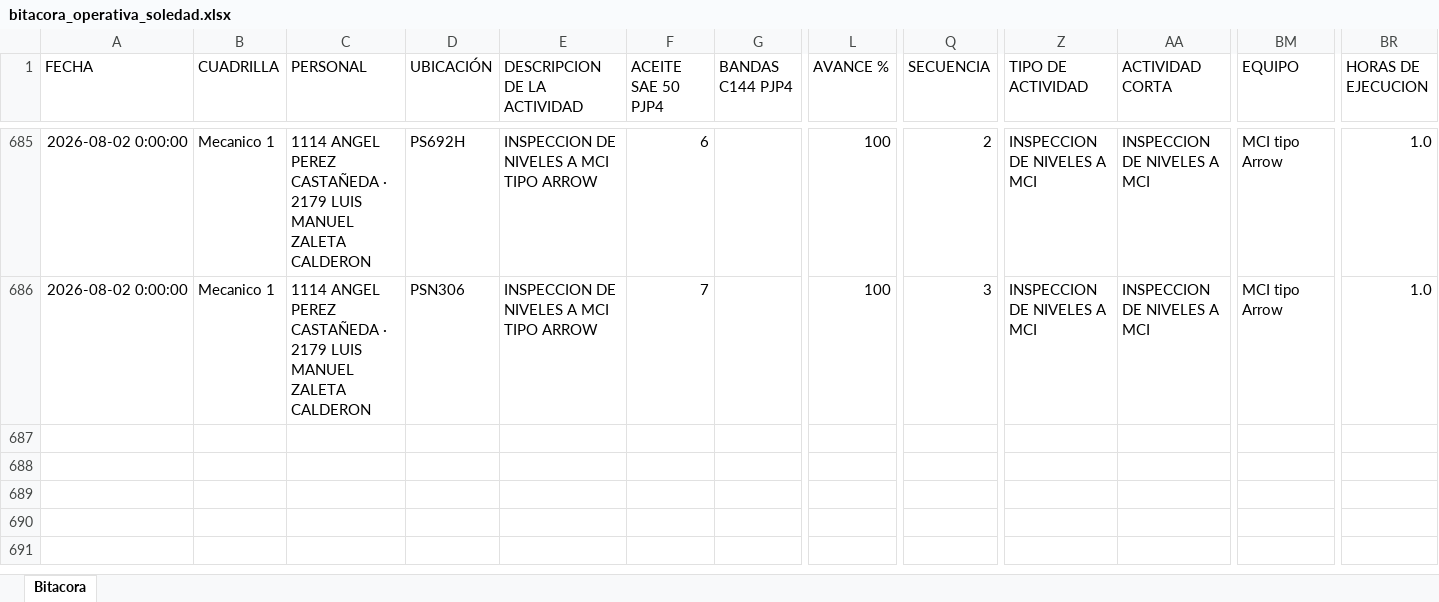
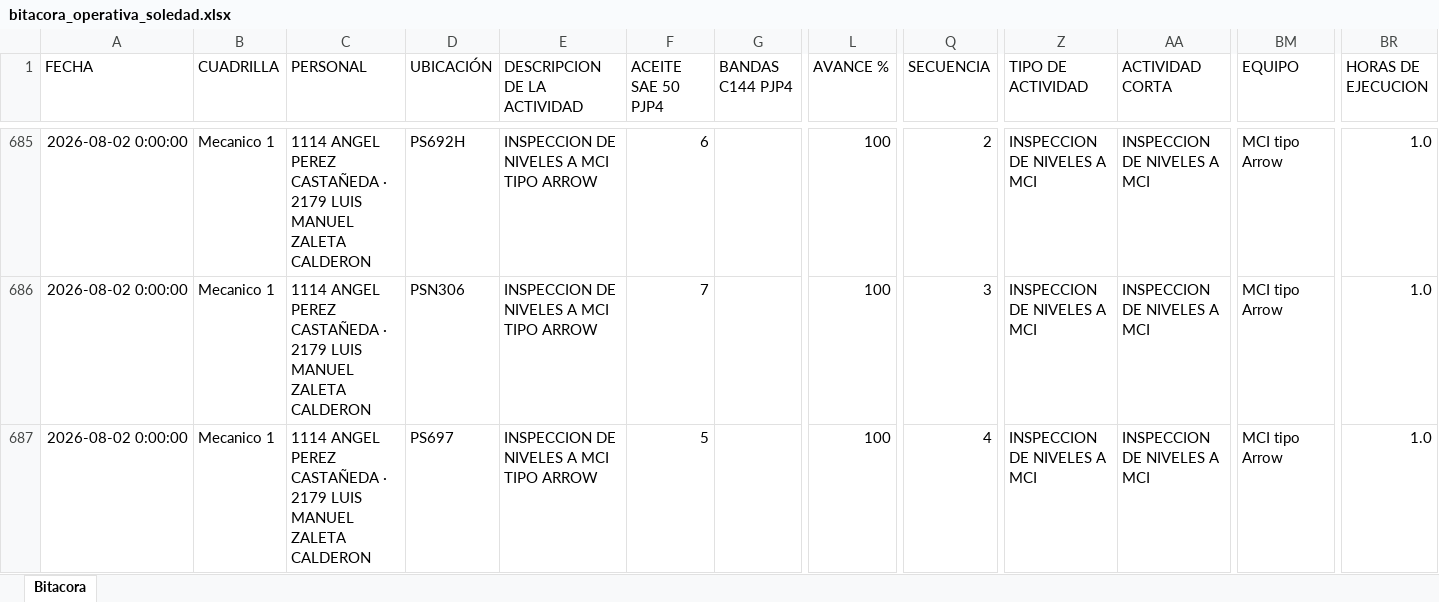
Before and after one commit to Hectorisaac-cloud/soledad-app, an Excel workbook: database/bitacora_operativa_soledad.xlsx, sheet Bitacora, drawn as a sheet; only a part is shown, gaps mark what is left out; values as stored, in another font and other column widths than the file's, no borders; rows hold the shown columns only; the diff names each change by its address in the sheet, - before the commit and + after, or states it on an @@ line.

Commit message:
Respaldo operativo Soledad
Registro de actividad en bitácora. Registros: 686.

```diff
--- a/database/bitacora_operativa_soledad.xlsx (sheet Bitacora)
+++ b/database/bitacora_operativa_soledad.xlsx (sheet Bitacora)
+row 687: 2026-08-02 0:00:00 | Mecanico 1 | 1114 ANGEL PEREZ CASTAÑEDA · 2179 LUIS MANUEL ZALETA CALDERON | PS697 | INSPECCION DE NIVELES A MCI TIPO ARROW | 5 |  | 100 | 4 | INSPECCION DE NIVELES A MCI | INSPECCION DE NIVELES A MCI | MCI tipo Arrow | 1.0
```
Also changed, not shown: 1 other file.
